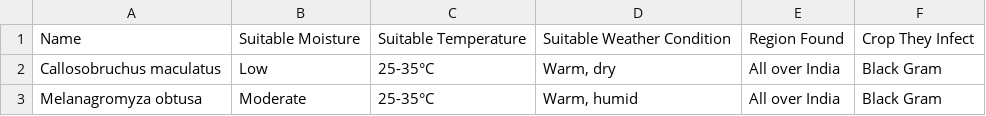
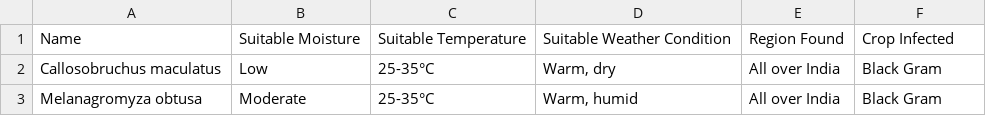
Before and after one commit to dk5488/Soil-Moisture-predictor, a CSV file: python_modules/data/Black_Gram_Urad.csv, drawn as a sheet.

```diff
--- a/python_modules/data/Black_Gram_Urad.csv
+++ b/python_modules/data/Black_Gram_Urad.csv
@@ -1,2 +1,2 @@
-Name,Suitable Moisture,Suitable Temperature,Suitable Weather Condition,Region Found,Crop They Infect
+Name,Suitable Moisture,Suitable Temperature,Suitable Weather Condition,Region Found,Crop Infected
 Callosobruchus maculatus,Low,25-35°C,"Warm, dry",All over India,Black Gram
```
Also changed, not shown: python_modules/data/rice.csv.
